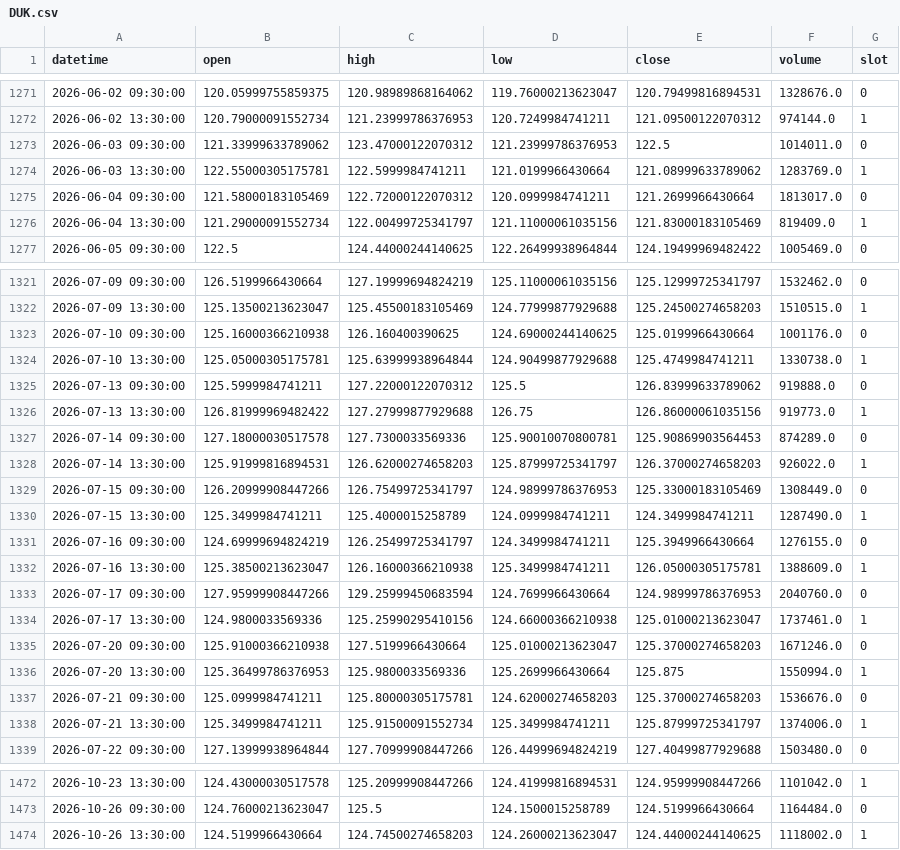
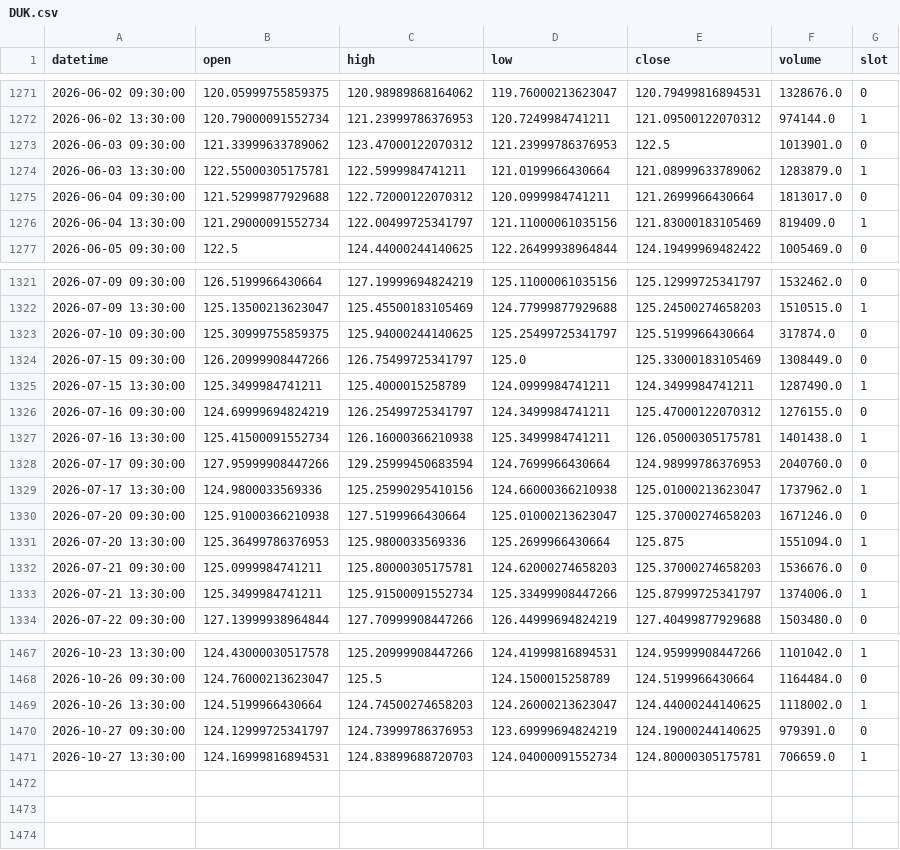
Before and after one commit to fairytrad888/ifi-lab, a CSV file: data/h4/DUK.csv, drawn as a sheet; only a part is shown, gaps mark what is left out; the diff covers the shown part only.

```diff
--- a/data/h4/DUK.csv
+++ b/data/h4/DUK.csv
@@ -1272,5 +1272,5 @@ datetime,open,high,low,close,volume,slot
 2026-06-02 13:30:00,120.79000091552734,121.23999786376953,120.7249984741211,121.09500122070312,974144.0,1
-2026-06-03 09:30:00,121.33999633789062,123.47000122070312,121.23999786376953,122.5,1014011.0,0
-2026-06-03 13:30:00,122.55000305175781,122.5999984741211,121.0199966430664,121.08999633789062,1283769.0,1
-2026-06-04 09:30:00,121.58000183105469,122.72000122070312,120.0999984741211,121.2699966430664,1813017.0,0
+2026-06-03 09:30:00,121.33999633789062,123.47000122070312,121.23999786376953,122.5,1013901.0,0
+2026-06-03 13:30:00,122.55000305175781,122.5999984741211,121.0199966430664,121.08999633789062,1283879.0,1
+2026-06-04 09:30:00,121.52999877929688,122.72000122070312,120.0999984741211,121.2699966430664,1813017.0,0
 2026-06-04 13:30:00,121.29000091552734,122.00499725341797,121.11000061035156,121.83000183105469,819409.0,1
@@ -1322,18 +1322,13 @@ datetime,open,high,low,close,volume,slot
 2026-07-09 13:30:00,125.13500213623047,125.45500183105469,124.77999877929688,125.24500274658203,1510515.0,1
-2026-07-10 09:30:00,125.16000366210938,126.160400390625,124.69000244140625,125.0199966430664,1001176.0,0
-2026-07-10 13:30:00,125.05000305175781,125.63999938964844,124.90499877929688,125.4749984741211,1330738.0,1
-2026-07-13 09:30:00,125.5999984741211,127.22000122070312,125.5,126.83999633789062,919888.0,0
-2026-07-13 13:30:00,126.81999969482422,127.27999877929688,126.75,126.86000061035156,919773.0,1
-2026-07-14 09:30:00,127.18000030517578,127.7300033569336,125.90010070800781,125.90869903564453,874289.0,0
-2026-07-14 13:30:00,125.91999816894531,126.62000274658203,125.87999725341797,126.37000274658203,926022.0,1
-2026-07-15 09:30:00,126.20999908447266,126.75499725341797,124.98999786376953,125.33000183105469,1308449.0,0
+2026-07-10 09:30:00,125.30999755859375,125.94000244140625,125.25499725341797,125.5199966430664,317874.0,0
+2026-07-15 09:30:00,126.20999908447266,126.75499725341797,125.0,125.33000183105469,1308449.0,0
 2026-07-15 13:30:00,125.3499984741211,125.4000015258789,124.0999984741211,124.3499984741211,1287490.0,1
-2026-07-16 09:30:00,124.69999694824219,126.25499725341797,124.3499984741211,125.3949966430664,1276155.0,0
-2026-07-16 13:30:00,125.38500213623047,126.16000366210938,125.3499984741211,126.05000305175781,1388609.0,1
+2026-07-16 09:30:00,124.69999694824219,126.25499725341797,124.3499984741211,125.47000122070312,1276155.0,0
+2026-07-16 13:30:00,125.41500091552734,126.16000366210938,125.3499984741211,126.05000305175781,1401438.0,1
 2026-07-17 09:30:00,127.95999908447266,129.25999450683594,124.7699966430664,124.98999786376953,2040760.0,0
-2026-07-17 13:30:00,124.9800033569336,125.25990295410156,124.66000366210938,125.01000213623047,1737461.0,1
+2026-07-17 13:30:00,124.9800033569336,125.25990295410156,124.66000366210938,125.01000213623047,1737962.0,1
 2026-07-20 09:30:00,125.91000366210938,127.5199966430664,125.01000213623047,125.37000274658203,1671246.0,0
-2026-07-20 13:30:00,125.36499786376953,125.9800033569336,125.2699966430664,125.875,1550994.0,1
+2026-07-20 13:30:00,125.36499786376953,125.9800033569336,125.2699966430664,125.875,1551094.0,1
 2026-07-21 09:30:00,125.0999984741211,125.80000305175781,124.62000274658203,125.37000274658203,1536676.0,0
-2026-07-21 13:30:00,125.3499984741211,125.91500091552734,125.3499984741211,125.87999725341797,1374006.0,1
+2026-07-21 13:30:00,125.3499984741211,125.91500091552734,125.33499908447266,125.87999725341797,1374006.0,1
 2026-07-22 09:30:00,127.13999938964844,127.70999908447266,126.44999694824219,127.40499877929688,1503480.0,0
@@ -1474 +1469,3 @@ datetime,open,high,low,close,volume,slot
 2026-10-26 13:30:00,124.5199966430664,124.74500274658203,124.26000213623047,124.44000244140625,1118002.0,1
+2026-10-27 09:30:00,124.12999725341797,124.73999786376953,123.69999694824219,124.19000244140625,979391.0,0
+2026-10-27 13:30:00,124.16999816894531,124.83899688720703,124.04000091552734,124.80000305175781,706659.0,1
```
Also changed, not shown: 57 edited cells elsewhere in this file, data/h4/CEG.csv, data/h4/IWM.csv, 54 other files.
